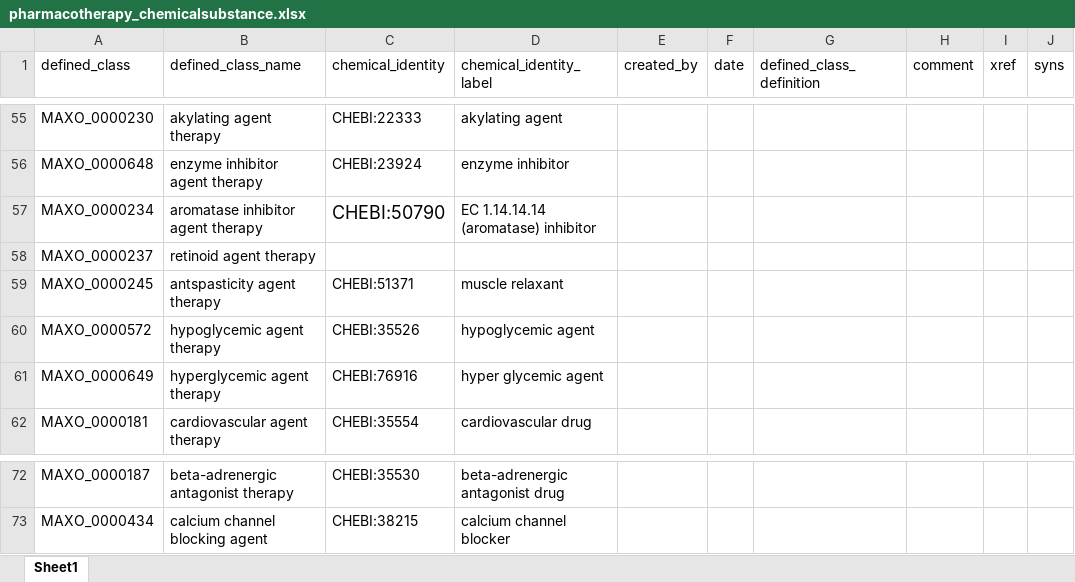
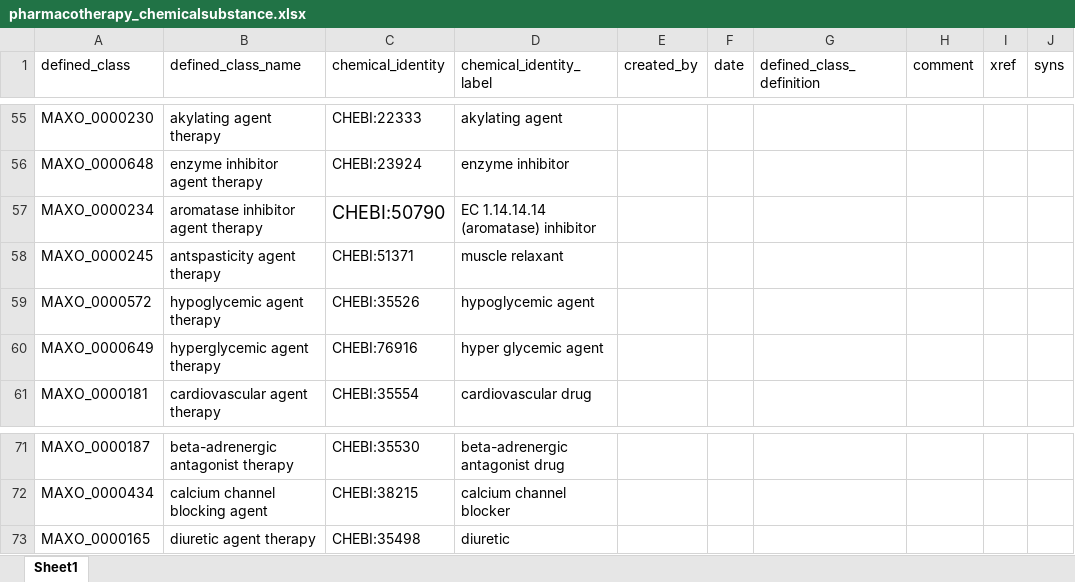
Before and after one commit to monarch-initiative/MAxO, an Excel workbook: src/patterns/data/todo/pharmacotherapy_chemicalsubstance.xlsx, sheet Sheet1, drawn as a sheet; only a part is shown, gaps mark what is left out; values as stored, in another font and other column widths than the file's, no borders; removed rows and columns are numbered as before the commit, all else as after; the diff names each change by its address in the sheet, - before the commit and + after, or states it on an @@ line.

Commit message:
updated diuretics therapy

```diff
--- a/src/patterns/data/todo/pharmacotherapy_chemicalsubstance.xlsx (sheet Sheet1)
+++ b/src/patterns/data/todo/pharmacotherapy_chemicalsubstance.xlsx (sheet Sheet1)
-row 58: MAXO_0000237 | retinoid agent therapy
+row 73: MAXO_0000165 | diuretic agent therapy | CHEBI:35498 | diuretic
```
Also changed, not shown: 3 other files.
